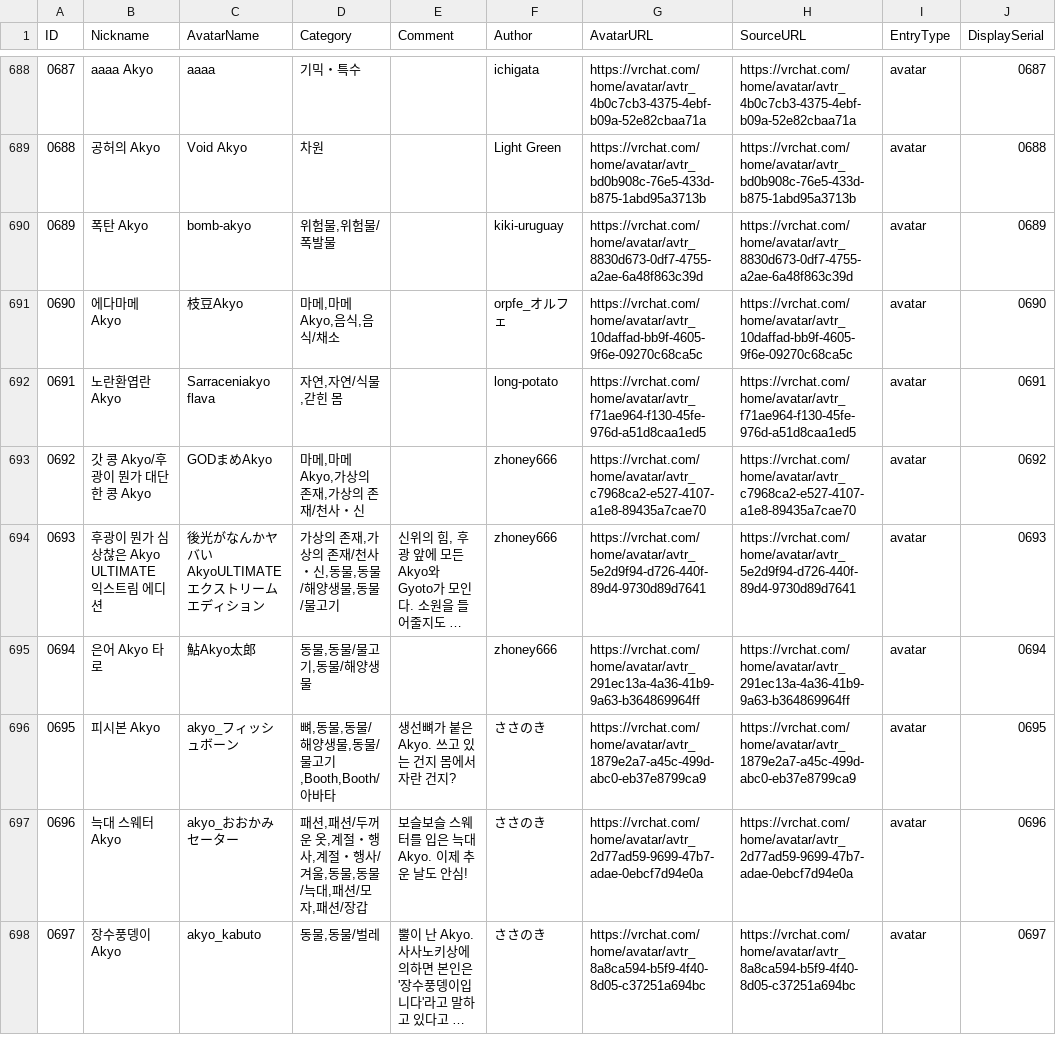
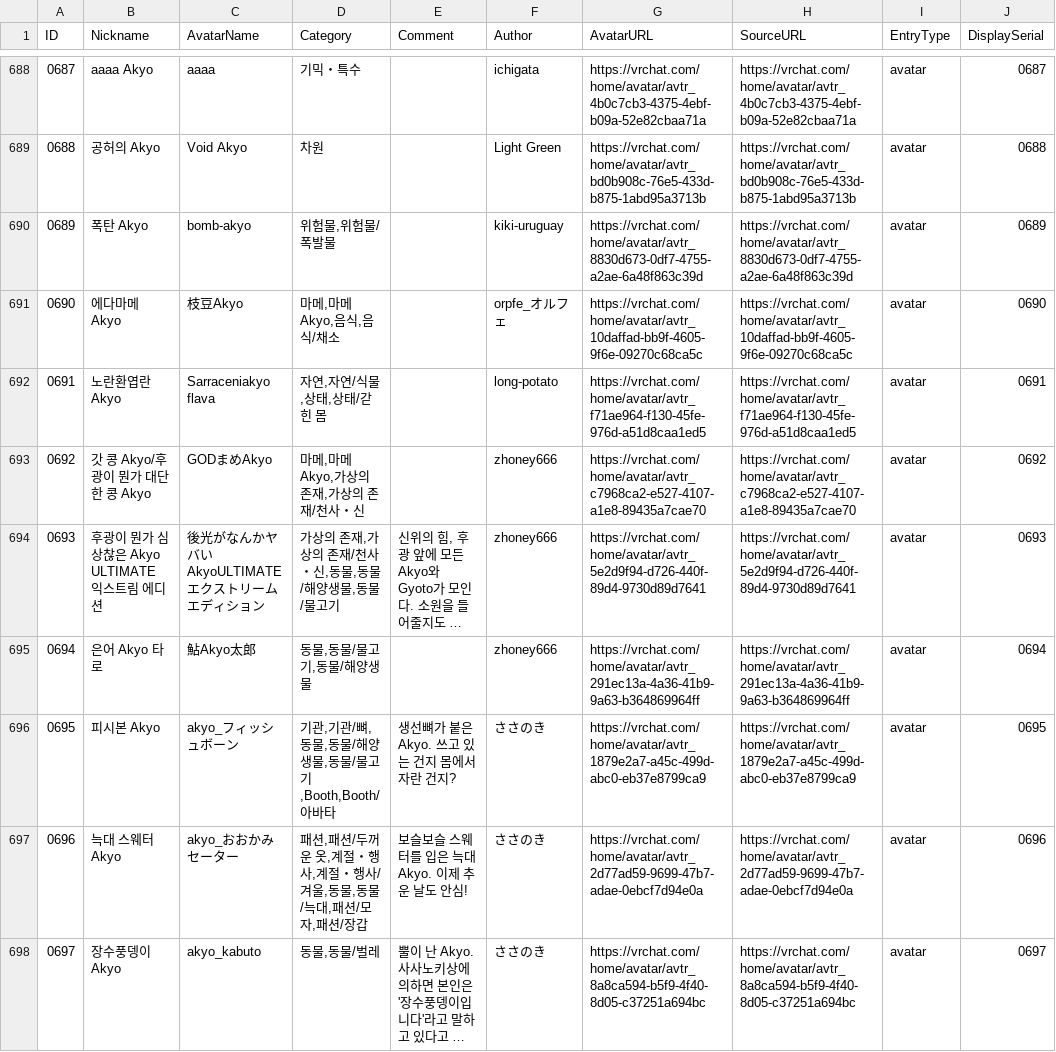
Before and after one commit to rad-vrc/akyodex, a CSV file: data/akyo-data-ko.csv, drawn as a sheet; only a part is shown, gaps mark what is left out; long unchanged cells end in …; the diff covers the shown part only; the diff names each change by its address in the sheet, - before the commit and + after, or states it on an @@ line.

```diff
--- a/data/akyo-data-ko.csv
+++ b/data/akyo-data-ko.csv
-D692 (Category): 자연,자연/식물,갇힌 몸
+D692 (Category): 자연,자연/식물,상태,상태/갇힌 몸
-D696 (Category): 뼈,동물,동물/해양생물,동물/물고기,Booth,Booth/아바타
+D696 (Category): 기관,기관/뼈,동물,동물/해양생물,동물/물고기,Booth,Booth/아바타
```
Also changed, not shown: 38 edited cells elsewhere in this file, data/akyo-data-en.csv, data/akyo-data-ja.csv, 9 other files.
